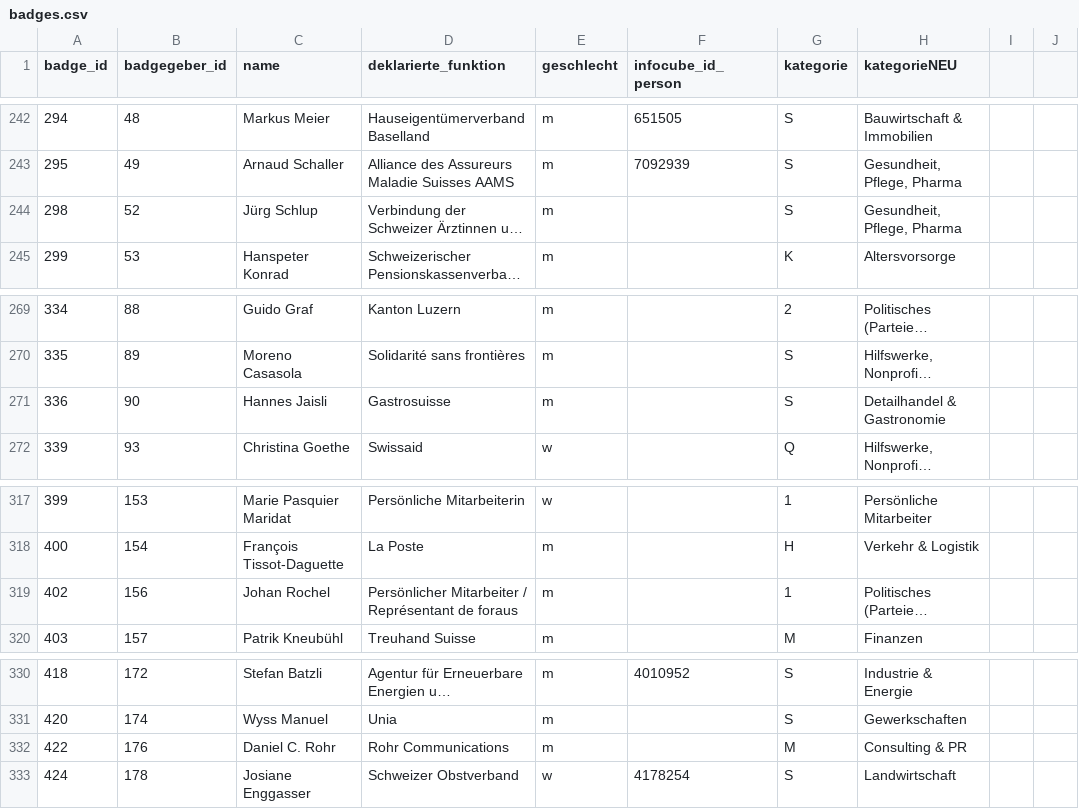
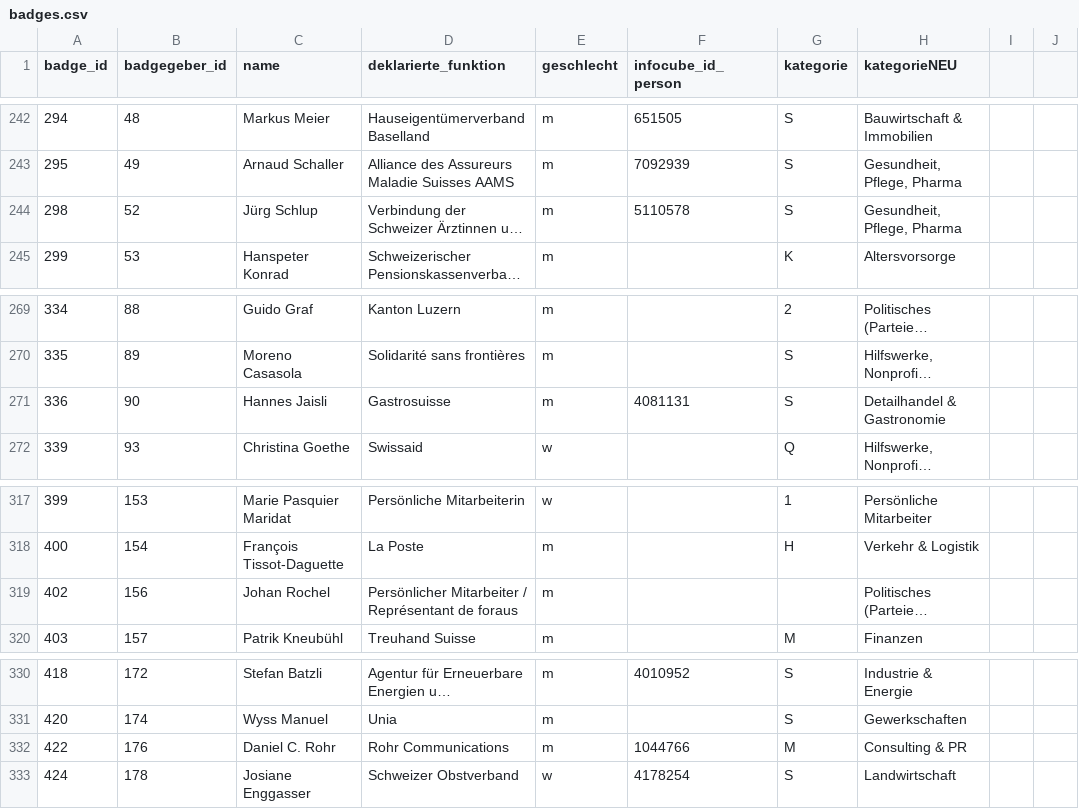
Before and after one commit to cpietsch/BadgeBasar, a CSV file: data/badges.csv, drawn as a sheet; only a part is shown, gaps mark what is left out; long unchanged cells end in …; the diff names each change by its address in the sheet, - before the commit and + after, or states it on an @@ line.

Commit message:
Change dataset badges.csv

```diff
--- a/data/badges.csv
+++ b/data/badges.csv
-F244 (infocube_id_person): (empty)
+F244 (infocube_id_person): 5110578
-F271 (infocube_id_person): (empty)
+F271 (infocube_id_person): 4081131
-G319 (kategorie): 1
+G319 (kategorie): (empty)
-F332 (infocube_id_person): (empty)
+F332 (infocube_id_person): 1044766
```
